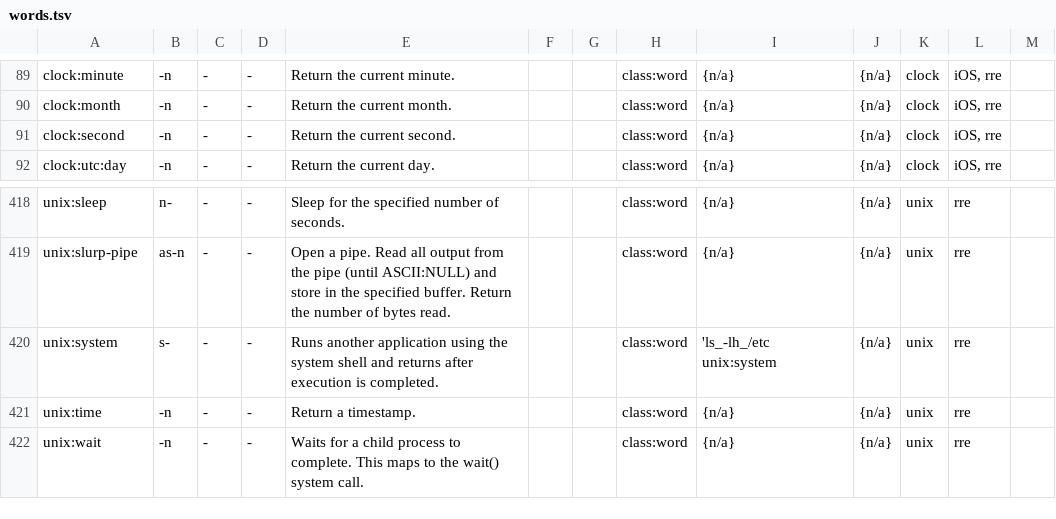
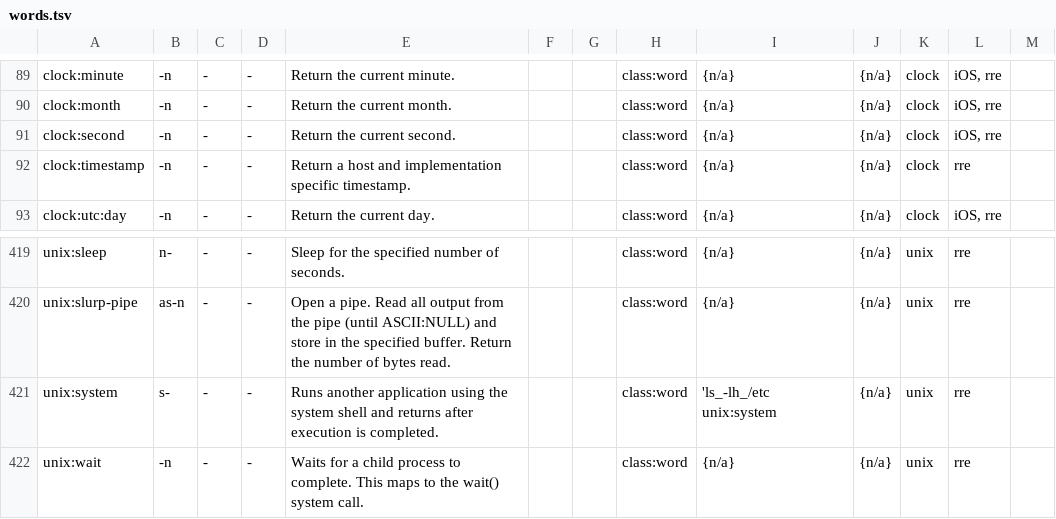
Before and after one commit to bb010g/retro, a TSV file: words.tsv, drawn as a sheet; only a part is shown, gaps mark what is left out.

Commit message:
unix:time is now clock:timestamp
FossilOrigin-Name: f1c9924fd290594ab3b3d34933aeab94a02f7a6760642b6d5a5f9ca2a7a9687c

```diff
--- a/words.tsv
+++ b/words.tsv
@@ -152,2 +152,3 @@ clock:month	-n	-	-	Return the current month.			class:word	{n/a}	{n/a}	clock	iOS,
 clock:second	-n	-	-	Return the current second.			class:word	{n/a}	{n/a}	clock	iOS, rre	
+clock:timestamp	-n	-	-	Return a host and implementation specific timestamp.			class:word	{n/a}	{n/a}	clock	rre	
 clock:utc:day	-n	-	-	Return the current day.			class:word	{n/a}	{n/a}	clock	iOS, rre	
@@ -481,3 +482,2 @@ unix:slurp-pipe	as-n	-	-	Open a pipe. Read all output from the pipe (until ASCII
 unix:system	s-	-	-	Runs another application using the system shell and returns after execution is completed.			class:word	  'ls_-lh_/etc unix:system	{n/a}	unix	rre	
-unix:time	-n	-	-	Return a timestamp.			class:word	{n/a}	{n/a}	unix	rre	
 unix:wait	-n	-	-	Waits for a child process to complete. This maps to the wait() system call.			class:word	{n/a}	{n/a}	unix	rre	
```
Also changed, not shown: 7 other files.
